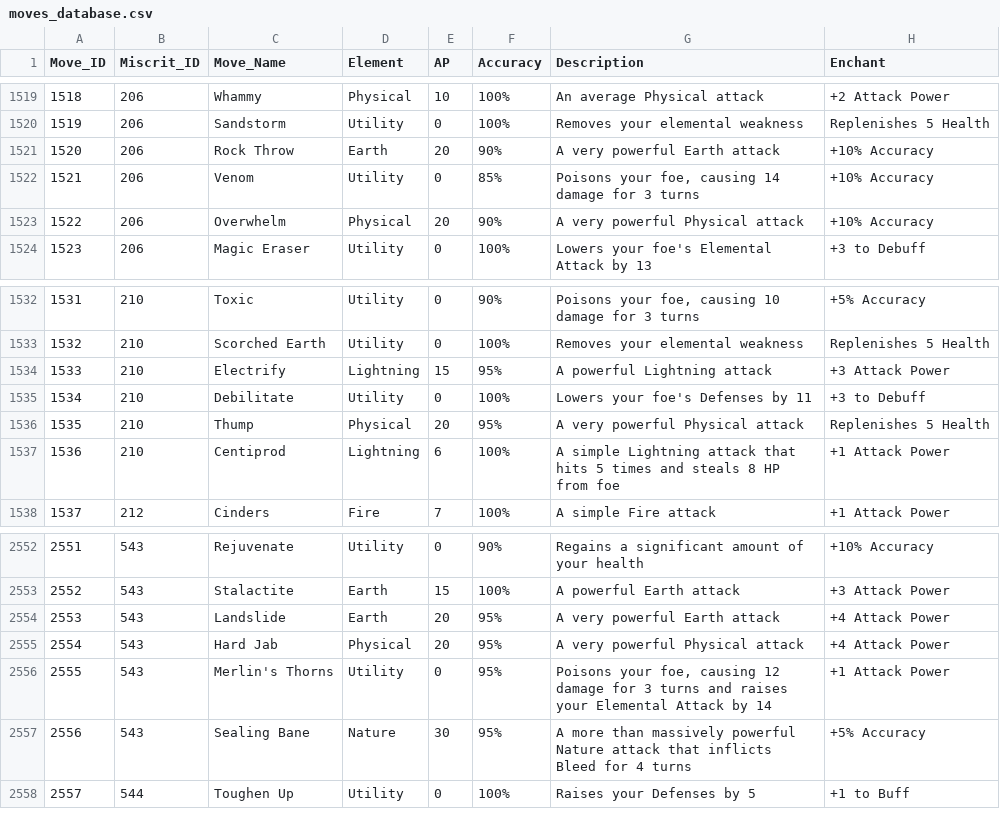
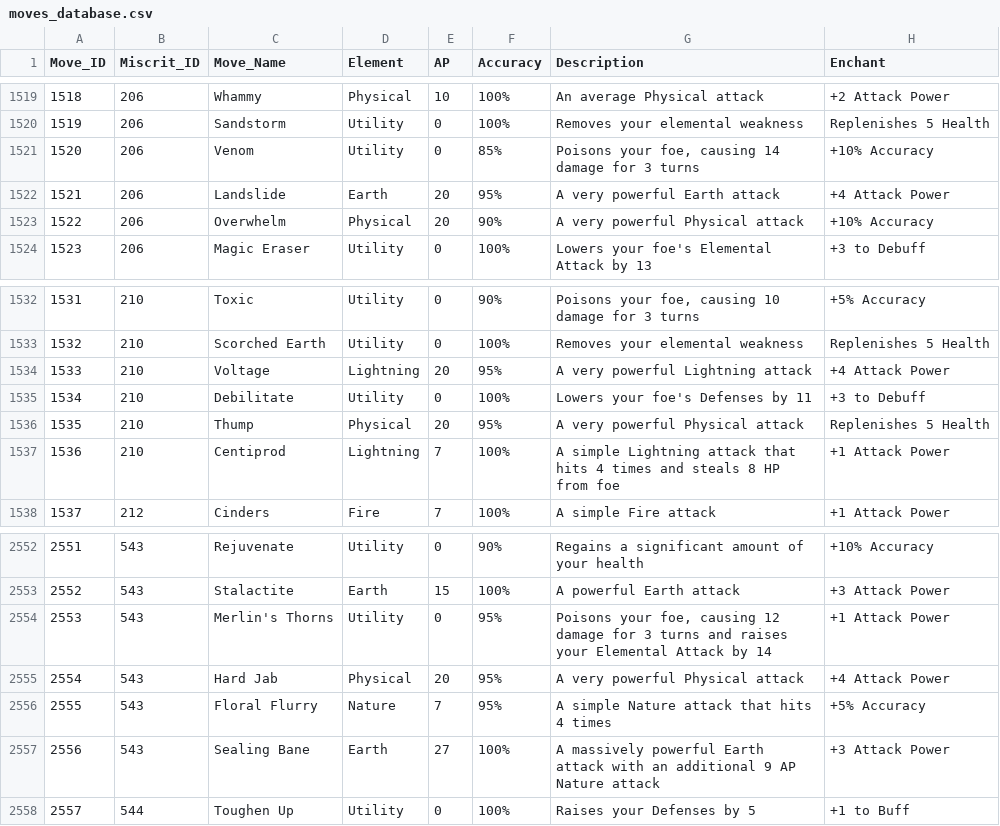
Before and after one commit to zaxnite/Miscrits_Nexus, a CSV file: data/moves_database.csv, drawn as a sheet; only a part is shown, gaps mark what is left out; the diff covers the shown part only.

Commit message:
Update miscrit_updater.py to support new Miscrits and enhance move update workflow
Improved miscrit_id_finder to robustly match Miscrit names and return only valid IDs.
Enhanced miscrit_updater to:
Cleanly update or append Miscrit data in the CSV.
Replace or add moves with detailed change logging.
Handle missing or incomplete move data gracefully, with error and warning messages.
Save all changes to both Miscrit and Moves databases after processing.
Cleaned up commented-out Miscrit lists for clarity and maintainability.

```diff
--- a/data/moves_database.csv
+++ b/data/moves_database.csv
@@ -1520,4 +1520,4 @@ Move_ID,Miscrit_ID,Move_Name,Element,AP,Accuracy,Description,Enchant
 1519,206,Sandstorm,Utility,0,100%,Removes your elemental weakness,Replenishes 5 Health
-1520,206,Rock Throw,Earth,20,90%,A very powerful Earth attack,+10% Accuracy
-1521,206,Venom,Utility,0,85%,"Poisons your foe, causing 14 damage for 3 turns",+10% Accuracy
+1520,206,Venom,Utility,0,85%,"Poisons your foe, causing 14 damage for 3 turns",+10% Accuracy
+1521,206,Landslide,Earth,20,95%,A very powerful Earth attack,+4 Attack Power
 1522,206,Overwhelm,Physical,20,90%,A very powerful Physical attack,+10% Accuracy
@@ -1533,6 +1533,6 @@ Move_ID,Miscrit_ID,Move_Name,Element,AP,Accuracy,Description,Enchant
 1532,210,Scorched Earth,Utility,0,100%,Removes your elemental weakness,Replenishes 5 Health
-1533,210,Electrify,Lightning,15,95%,A powerful Lightning attack,+3 Attack Power
+1533,210,Voltage,Lightning,20,95%,A very powerful Lightning attack,+4 Attack Power
 1534,210,Debilitate,Utility,0,100%,Lowers your foe's Defenses by 11,+3 to Debuff
 1535,210,Thump,Physical,20,95%,A very powerful Physical attack,Replenishes 5 Health
-1536,210,Centiprod,Lightning,6,100%,A simple Lightning attack that hits 5 times and steals 8 HP from foe,+1 Attack Power
+1536,210,Centiprod,Lightning,7,100%,A simple Lightning attack that hits 4 times and steals 8 HP from foe,+1 Attack Power
 1537,212,Cinders,Fire,7,100%,A simple Fire attack,+1 Attack Power
@@ -2553,6 +2553,6 @@ Move_ID,Miscrit_ID,Move_Name,Element,AP,Accuracy,Description,Enchant
 2552,543,Stalactite,Earth,15,100%,A powerful Earth attack,+3 Attack Power
-2553,543,Landslide,Earth,20,95%,A very powerful Earth attack,+4 Attack Power
+2553,543,Merlin's Thorns,Utility,0,95%,"Poisons your foe, causing 12 damage for 3 turns and raises your Elemental Attack by 14",+1 Attack Power
 2554,543,Hard Jab,Physical,20,95%,A very powerful Physical attack,+4 Attack Power
-2555,543,Merlin's Thorns,Utility,0,95%,"Poisons your foe, causing 12 damage for 3 turns and raises your Elemental Attack by 14",+1 Attack Power
-2556,543,Sealing Bane,Nature,30,95%,A more than massively powerful Nature attack that inflicts Bleed for 4 turns,+5% Accuracy
+2555,543,Floral Flurry,Nature,7,95%,A simple Nature attack that hits 4 times,+5% Accuracy
+2556,543,Sealing Bane,Earth,27,100%,A massively powerful Earth attack with an additional 9 AP Nature attack,+3 Attack Power
 2557,544,Toughen Up,Utility,0,100%,Raises your Defenses by 5,+1 to Buff
```
Also changed, not shown: 55 edited cells elsewhere in this file, data/miscrit_database.csv, 5 other files.
